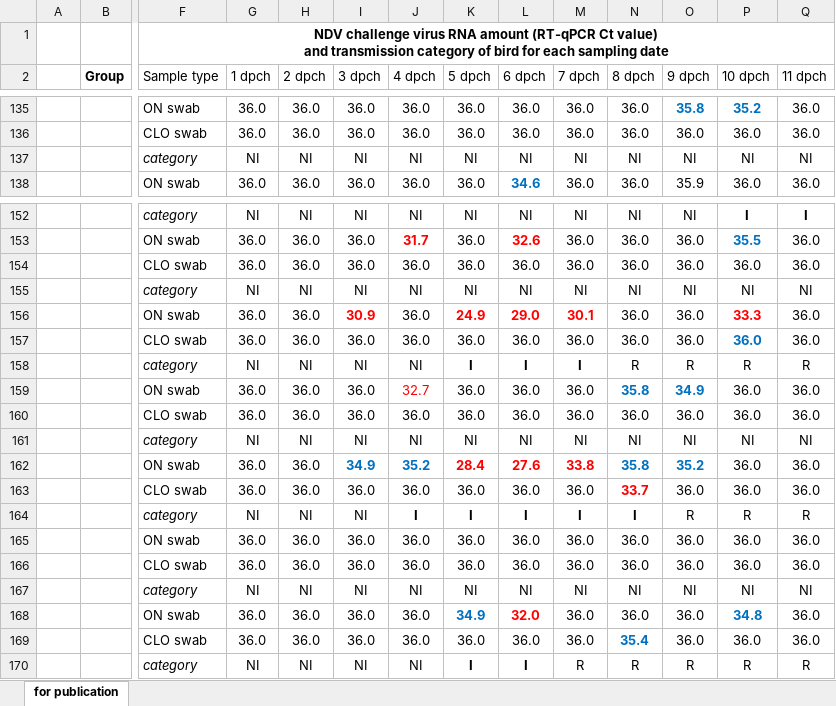
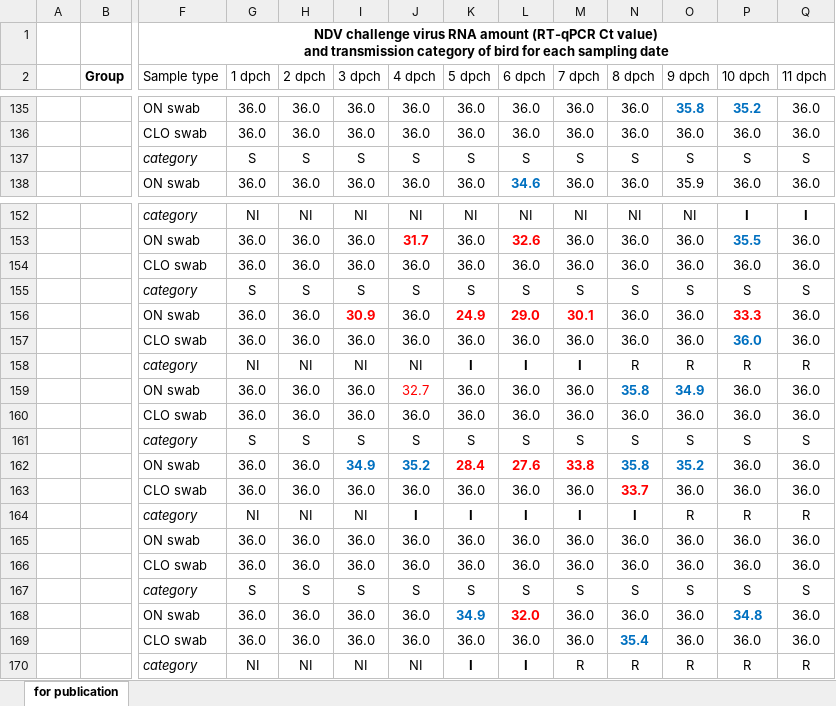
Before and after one commit to EgilFischer/TransmissionEstimation, an Excel workbook: Appendix_individualsCtvaluesandevaluation.xlsx, sheet for publication, drawn as a sheet; only a part is shown, gaps mark what is left out; values as stored, in another font and other column widths than the file's, no borders; conditional formats not drawn; removed rows and columns are numbered as before the commit, all else as after; rows hold the shown columns only; the diff names each change by its address in the sheet, - before the commit and + after, or states it on an @@ line.

Commit message:
Changed in the excel sheet the NS of seeders that were never infected to S.

```diff
--- a/Appendix_individualsCtvaluesandevaluation.xlsx (sheet for publication)
+++ b/Appendix_individualsCtvaluesandevaluation.xlsx (sheet for publication)
-row 137:  |  | category | NI | NI | NI | NI | NI | NI | NI | NI | NI | NI | NI
+row 137:  |  | category | S | S | S | S | S | S | S | S | S | S | S
-row 155:  |  | category | NI | NI | NI | NI | NI | NI | NI | NI | NI | NI | NI
+row 155:  |  | category | S | S | S | S | S | S | S | S | S | S | S
-row 161:  |  | category | NI | NI | NI | NI | NI | NI | NI | NI | NI | NI | NI
+row 161:  |  | category | S | S | S | S | S | S | S | S | S | S | S
-row 167:  |  | category | NI | NI | NI | NI | NI | NI | NI | NI | NI | NI | NI
+row 167:  |  | category | S | S | S | S | S | S | S | S | S | S | S
```
